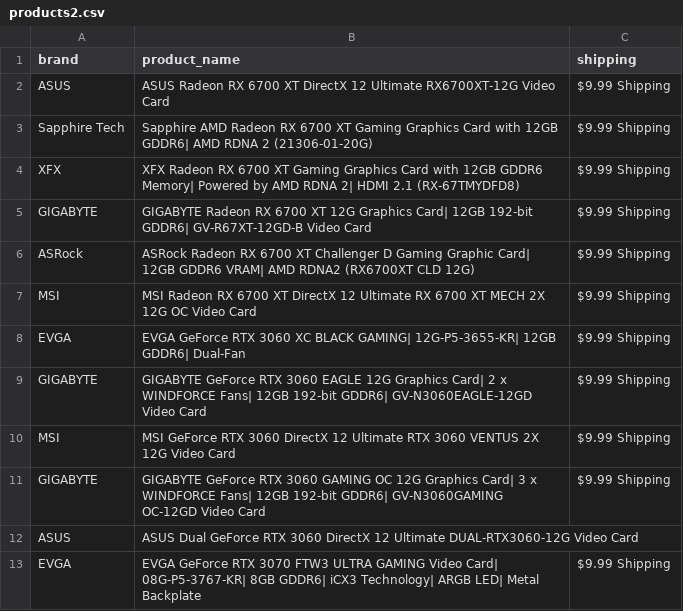
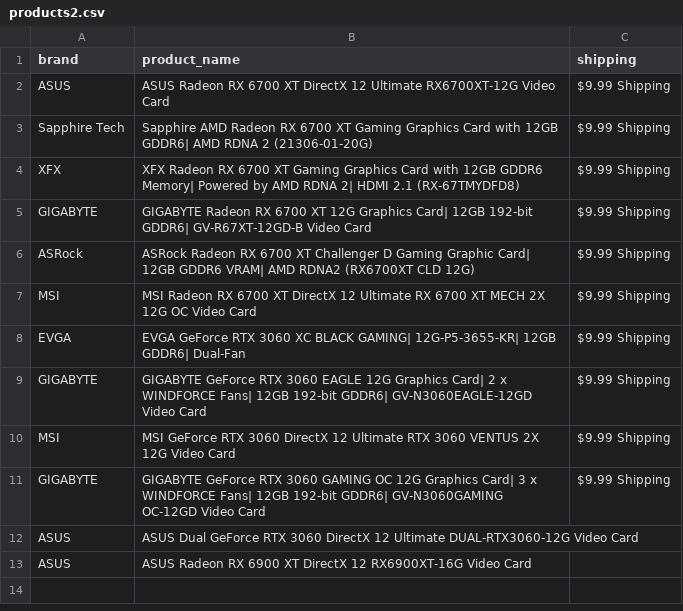
Before and after one commit to edwsqa/Crawler, a CSV file: files/products2.csv, drawn as a sheet.

```diff
--- a/files/products2.csv
+++ b/files/products2.csv
@@ -12,2 +12,2 @@ GIGABYTE,GIGABYTE GeForce RTX 3060 GAMING OC 12G Graphics Card| 3 x WINDFORCE Fa
 ASUS,ASUS Dual GeForce RTX 3060 DirectX 12 Ultimate DUAL-RTX3060-12G Video Card,
-EVGA,EVGA GeForce RTX 3070 FTW3 ULTRA GAMING Video Card| 08G-P5-3767-KR| 8GB GDDR6| iCX3 Technology| ARGB LED| Metal Backplate,$9.99 Shipping
+ASUS,ASUS Radeon RX 6900 XT DirectX 12 RX6900XT-16G Video Card,
```
Also changed, not shown: files/WeatherKajaani.csv, files/WeatherOulu.csv, 2 other files.
